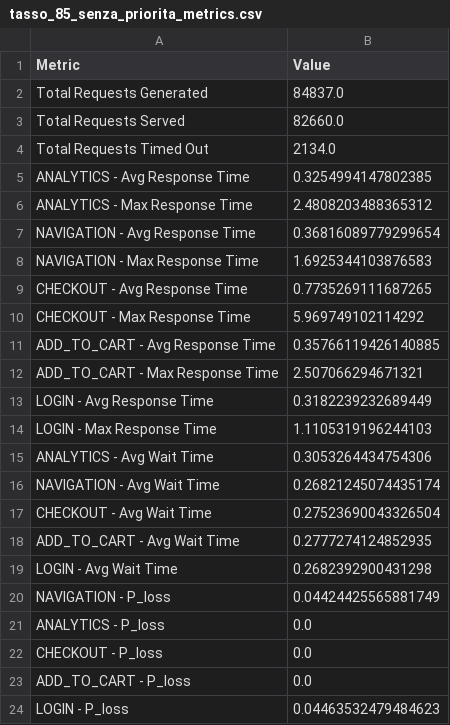
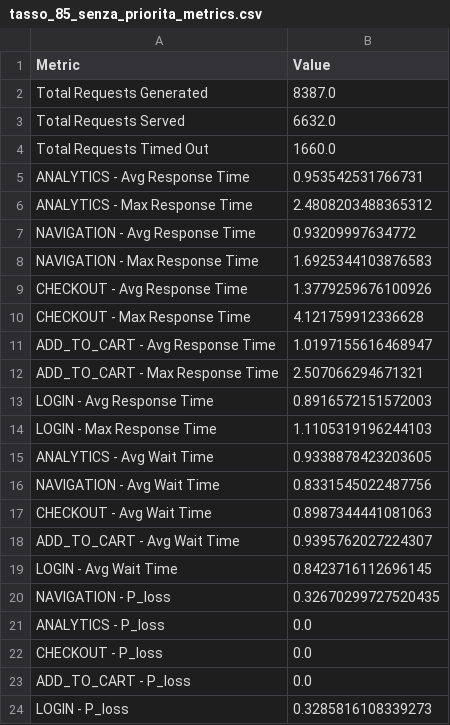
Before and after one commit to ANGEL0CADUTO/Kubernetes_HPA_Simulation, a CSV file: src/output/plots_tasso_85/tasso_85_senza_priorita_metrics.csv, drawn as a sheet.

```diff
--- a/src/output/plots_tasso_85/tasso_85_senza_priorita_metrics.csv
+++ b/src/output/plots_tasso_85/tasso_85_senza_priorita_metrics.csv
@@ -1,21 +1,21 @@
 Metric,Value
-Total Requests Generated,84837.0
-Total Requests Served,82660.0
-Total Requests Timed Out,2134.0
-ANALYTICS - Avg Response Time,0.3254994147802385
+Total Requests Generated,8387.0
+Total Requests Served,6632.0
+Total Requests Timed Out,1660.0
+ANALYTICS - Avg Response Time,0.953542531766731
 ANALYTICS - Max Response Time,2.4808203488365312
-NAVIGATION - Avg Response Time,0.36816089779299654
+NAVIGATION - Avg Response Time,0.93209997634772
 NAVIGATION - Max Response Time,1.6925344103876583
-CHECKOUT - Avg Response Time,0.7735269111687265
-CHECKOUT - Max Response Time,5.969749102114292
-ADD_TO_CART - Avg Response Time,0.35766119426140885
+CHECKOUT - Avg Response Time,1.3779259676100926
+CHECKOUT - Max Response Time,4.121759912336628
+ADD_TO_CART - Avg Response Time,1.0197155616468947
 ADD_TO_CART - Max Response Time,2.507066294671321
-LOGIN - Avg Response Time,0.3182239232689449
+LOGIN - Avg Response Time,0.8916572151572003
 LOGIN - Max Response Time,1.1105319196244103
-ANALYTICS - Avg Wait Time,0.3053264434754306
-NAVIGATION - Avg Wait Time,0.26821245074435174
-CHECKOUT - Avg Wait Time,0.27523690043326504
-ADD_TO_CART - Avg Wait Time,0.2777274124852935
-LOGIN - Avg Wait Time,0.2682392900431298
-NAVIGATION - P_loss,0.04424425565881749
+ANALYTICS - Avg Wait Time,0.9338878423203605
+NAVIGATION - Avg Wait Time,0.8331545022487756
+CHECKOUT - Avg Wait Time,0.8987344441081063
+ADD_TO_CART - Avg Wait Time,0.9395762027224307
+LOGIN - Avg Wait Time,0.8423716112696145
+NAVIGATION - P_loss,0.32670299727520435
 ANALYTICS - P_loss,0.0
@@ -23,2 +23,2 @@ CHECKOUT - P_loss,0.0
 ADD_TO_CART - P_loss,0.0
-LOGIN - P_loss,0.04463532479484623
+LOGIN - P_loss,0.3285816108339273
```
Also changed, not shown: src/output/plots_tasso_70/tasso_70_con_priorita_metrics.csv, src/output/plots_tasso_70/tasso_70_senza_priorita_metrics.csv, 52 other files.
